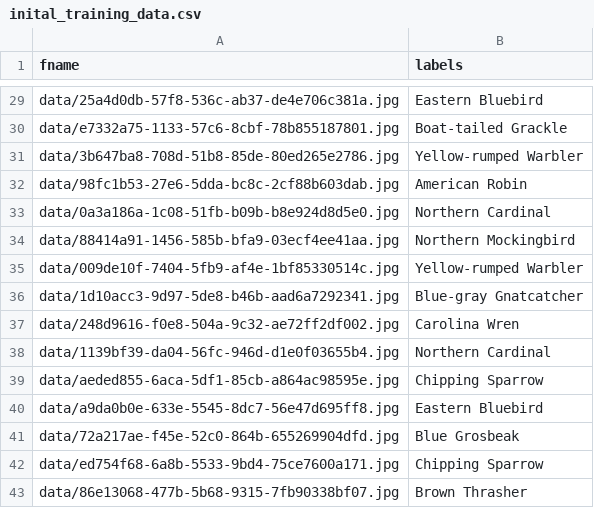
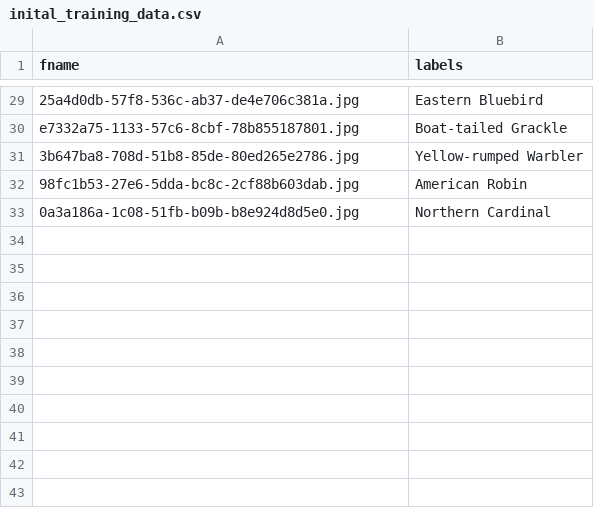
Before and after one commit to jodfie/ai-critter, a CSV file: notebooks/inital_training_data.csv, drawn as a sheet; only a part is shown, gaps mark what is left out; the diff covers the shown part only; the diff names each change by its address in the sheet, - before the commit and + after, or states it on an @@ line.

```diff
--- a/notebooks/inital_training_data.csv
+++ b/notebooks/inital_training_data.csv
-A29 (fname): data/25a4d0db-57f8-536c-ab37-de4e706c381a.jpg
+A29 (fname): 25a4d0db-57f8-536c-ab37-de4e706c381a.jpg
-A30 (fname): data/e7332a75-1133-57c6-8cbf-78b855187801.jpg
+A30 (fname): e7332a75-1133-57c6-8cbf-78b855187801.jpg
-A31 (fname): data/3b647ba8-708d-51b8-85de-80ed265e2786.jpg
+A31 (fname): 3b647ba8-708d-51b8-85de-80ed265e2786.jpg
-A32 (fname): data/98fc1b53-27e6-5dda-bc8c-2cf88b603dab.jpg
+A32 (fname): 98fc1b53-27e6-5dda-bc8c-2cf88b603dab.jpg
-A33 (fname): data/0a3a186a-1c08-51fb-b09b-b8e924d8d5e0.jpg
+A33 (fname): 0a3a186a-1c08-51fb-b09b-b8e924d8d5e0.jpg
-row 34: data/88414a91-1456-585b-bfa9-03ecf4ee41aa.jpg | Northern Mockingbird
-row 35: data/009de10f-7404-5fb9-af4e-1bf85330514c.jpg | Yellow-rumped Warbler
-row 36: data/1d10acc3-9d97-5de8-b46b-aad6a7292341.jpg | Blue-gray Gnatcatcher
-row 37: data/248d9616-f0e8-504a-9c32-ae72ff2df002.jpg | Carolina Wren
-row 38: data/1139bf39-da04-56fc-946d-d1e0f03655b4.jpg | Northern Cardinal
-row 39: data/aeded855-6aca-5df1-85cb-a864ac98595e.jpg | Chipping Sparrow
-row 40: data/a9da0b0e-633e-5545-8dc7-56e47d695ff8.jpg | Eastern Bluebird
-row 41: data/72a217ae-f45e-52c0-864b-655269904dfd.jpg | Blue Grosbeak
-row 42: data/ed754f68-6a8b-5533-9bd4-75ce7600a171.jpg | Chipping Sparrow
-row 43: data/86e13068-477b-5b68-9315-7fb90338bf07.jpg | Brown Thrasher
```
Also changed, not shown: 27 edited cells elsewhere in this file, 2 other files.
